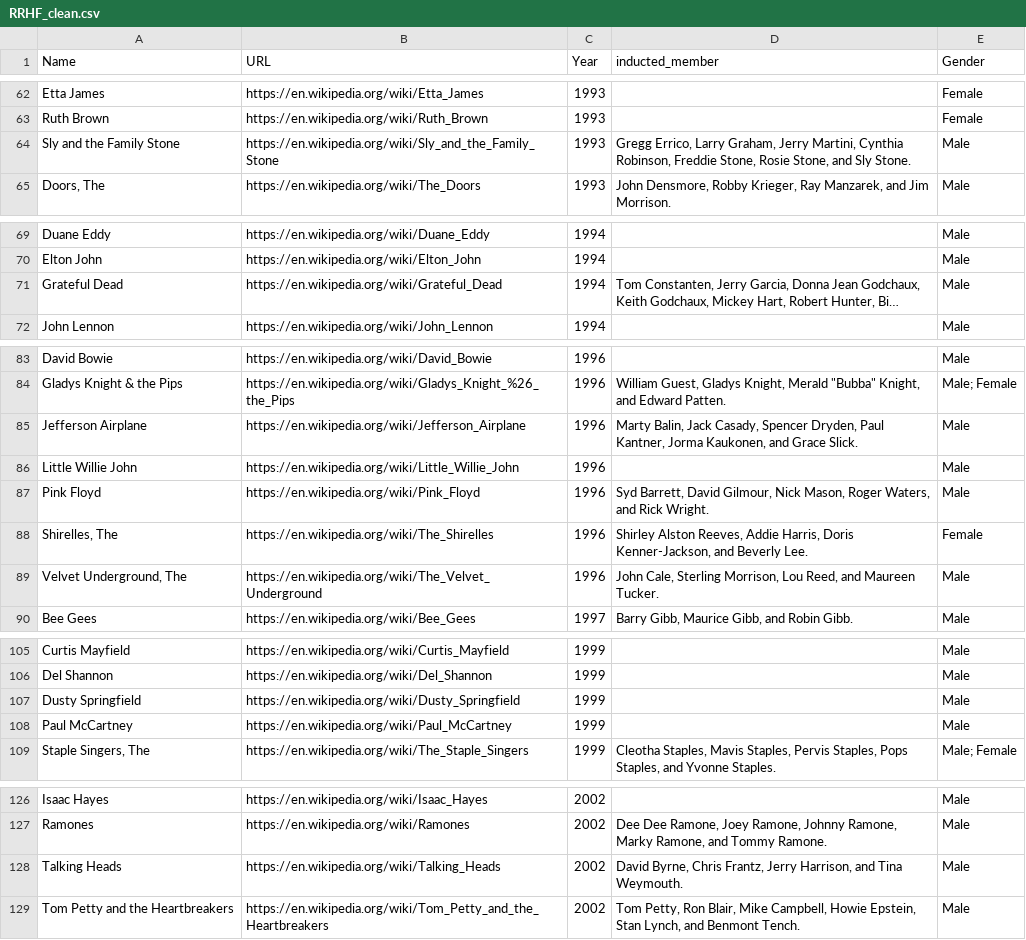
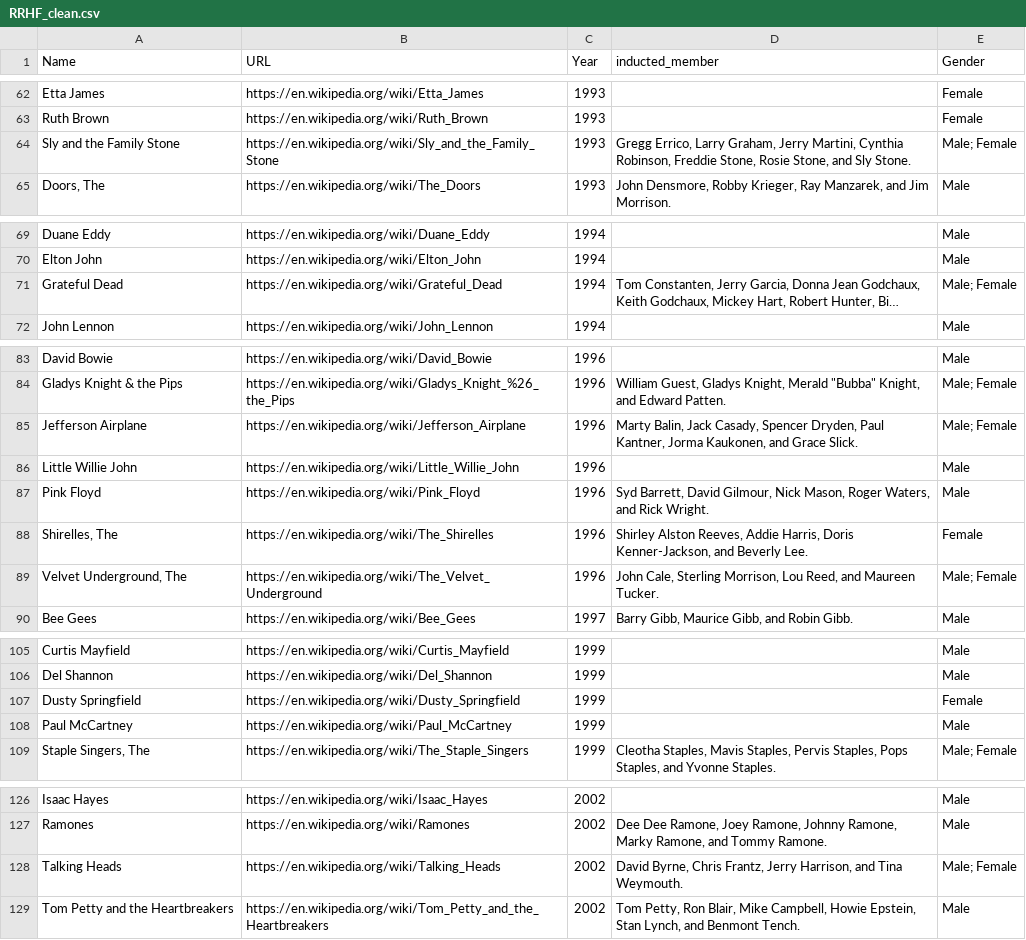
Before and after one commit to annakijas1/RRHF, a CSV file: RRHF_clean.csv, drawn as a sheet; only a part is shown, gaps mark what is left out; long unchanged cells end in …; the diff covers the shown part only; the diff names each change by its address in the sheet, - before the commit and + after, or states it on an @@ line.

Commit message:
data corrections
corrections made in gender column

```diff
--- a/RRHF_clean.csv
+++ b/RRHF_clean.csv
-E64 (Gender): Male
+E64 (Gender): Male; Female
-E71 (Gender): Male
+E71 (Gender): Male; Female
-E85 (Gender): Male
+E85 (Gender): Male; Female
-E89 (Gender): Male
+E89 (Gender): Male; Female
-E107 (Gender): Male
+E107 (Gender): Female
-E128 (Gender): Male
+E128 (Gender): Male; Female
```
Also changed, not shown: 2 edited cells elsewhere in this file, 1 other file.
